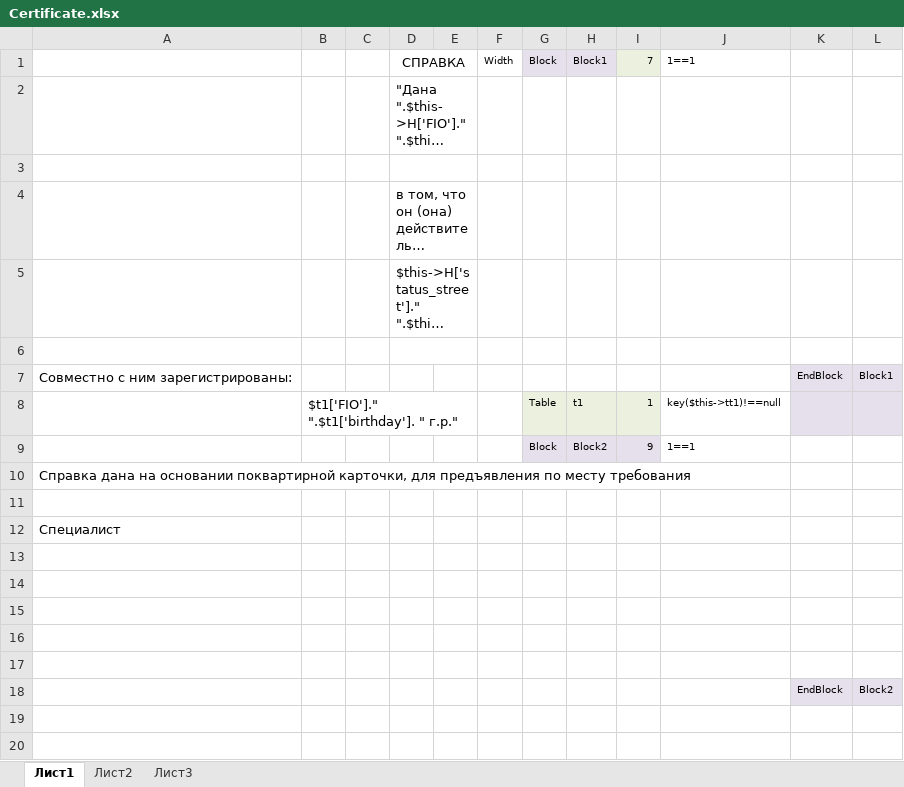
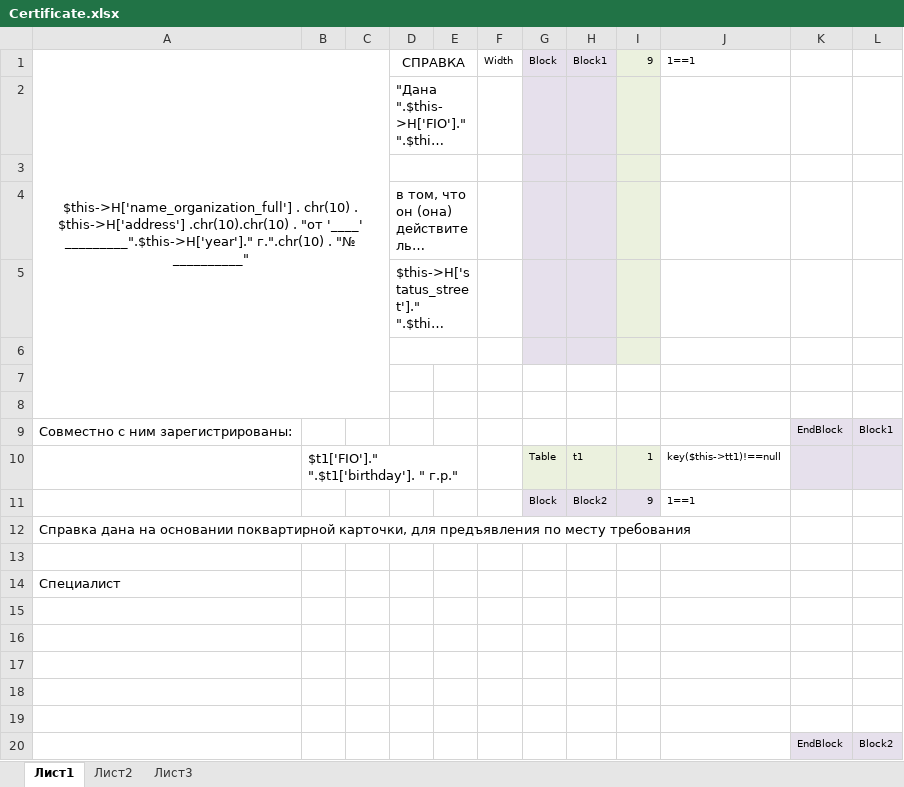
Before and after one commit to ddrsdram/REPORTS, an Excel workbook: Reports/FIO/Certificate/Certificate.xlsx, sheet Лист1, drawn as a sheet; only a part is shown; long unchanged cells end in …; values as stored, in another font and other column widths than the file's, no borders; removed rows and columns are numbered as before the commit, all else as after; rows hold the shown columns only; the diff names each change by its address in the sheet, - before the commit and + after, or states it on an @@ line.

```diff
--- a/Reports/FIO/Certificate/Certificate.xlsx (sheet Лист1)
+++ b/Reports/FIO/Certificate/Certificate.xlsx (sheet Лист1)
-A1: (empty)
+A1: $this->H['name_organization_full'] . chr(10) . $this->H['address'] .chr(10).chr(10) . "от '____' _________".$this->H['year']." г.".chr(10) . "№ __________"
+A1:C8 merged
-I1: 7
+I1: 9
-G2:H5 fill: none
+G2:H5 fill: #E6E0EC
-I2:I5 fill: none
+I2:I5 fill: #EBF1DE
+row 6: (empty)
+row 7: (empty)
-D6:E6 merged
```
Also changed, not shown: 21 other files.
